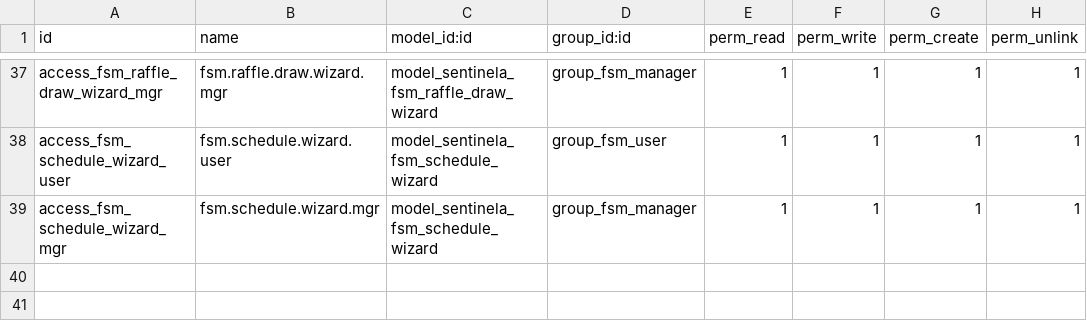
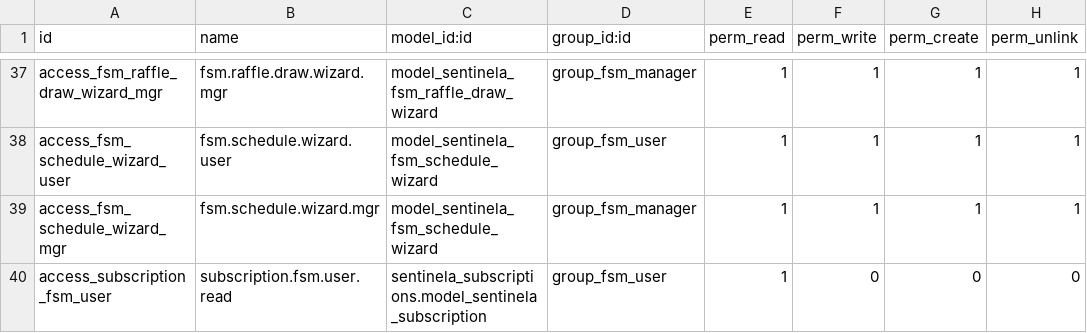
Before and after one commit to alarmassentinela-rgb/Sentinela_Control_Center, a CSV file: sentinela_fsm/security/ir.model.access.csv, drawn as a sheet; only a part is shown, gaps mark what is left out.

```diff
--- a/sentinela_fsm/security/ir.model.access.csv
+++ b/sentinela_fsm/security/ir.model.access.csv
@@ -39 +39,2 @@ access_fsm_schedule_wizard_user,fsm.schedule.wizard.user,model_sentinela_fsm_sch
 access_fsm_schedule_wizard_mgr,fsm.schedule.wizard.mgr,model_sentinela_fsm_schedule_wizard,group_fsm_manager,1,1,1,1
+access_subscription_fsm_user,subscription.fsm.user.read,sentinela_subscriptions.model_sentinela_subscription,group_fsm_user,1,0,0,0
```
Also changed, not shown: 1 other file.
